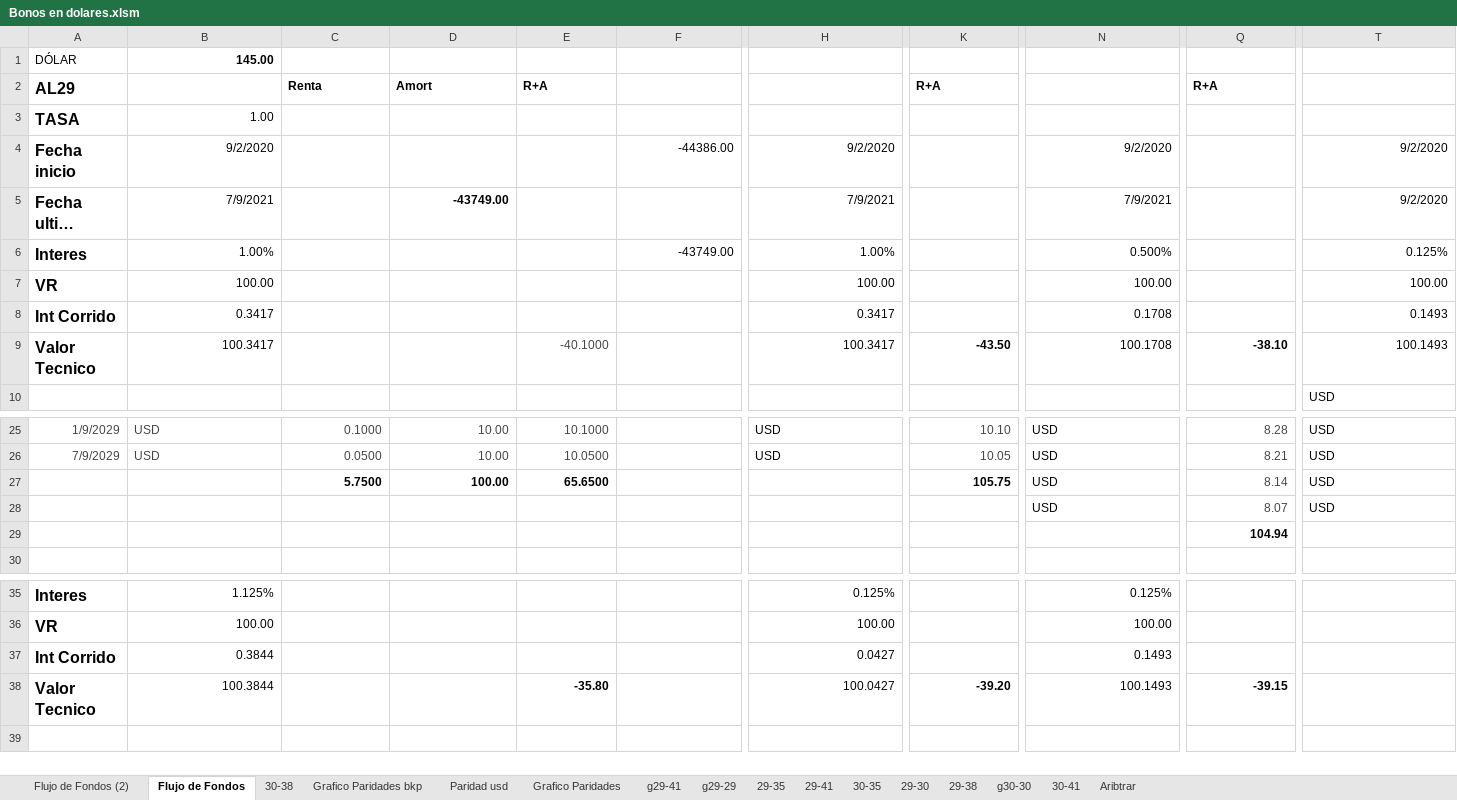
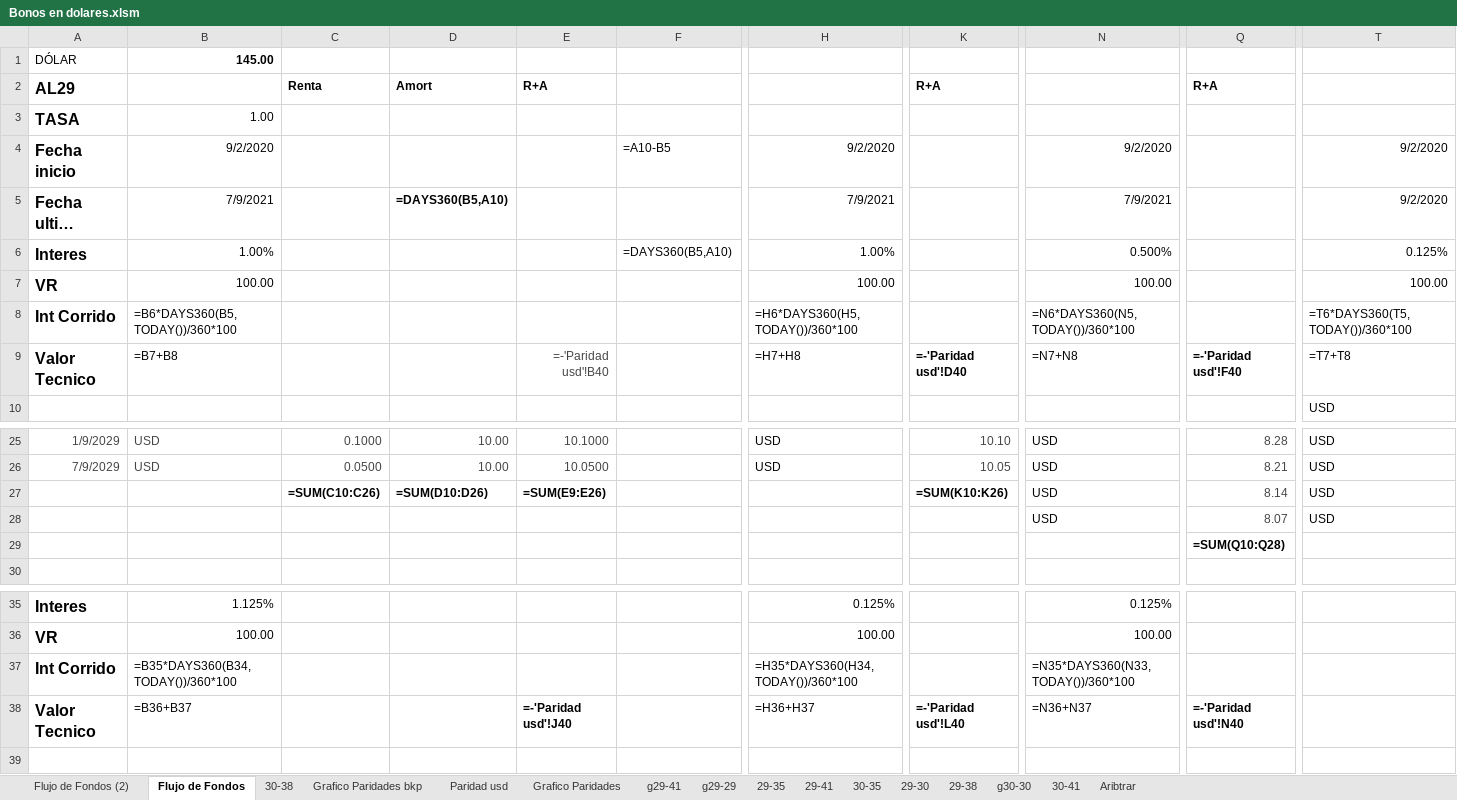
Before and after one commit to alferrelli/Excel-Bonos, an Excel workbook: Bonos en dolares.xlsm, sheet Flujo de Fondos, drawn as a sheet; only a part is shown, gaps mark what is left out; long unchanged cells end in …; values as stored, in another font and other column widths than the file's, no borders; formulas without a stored value are shown as written; removed rows and columns are numbered as before the commit, all else as after; rows hold the shown columns only; the diff covers the shown part only; the diff names each change by its address in the sheet, - before the commit and + after, or states it on an @@ line.

```diff
--- a/Bonos en dolares.xlsm (sheet Flujo de Fondos)
+++ b/Bonos en dolares.xlsm (sheet Flujo de Fondos)
-F4: -44386.00
+F4: =A10-B5
-D5: -43749.00
+D5: =DAYS360(B5,A10)
-F6: -43749.00
+F6: =DAYS360(B5,A10)
-B8: 0.3417
+B8: =B6*DAYS360(B5,TODAY())/360*100
-H8: 0.3417
+H8: =H6*DAYS360(H5,TODAY())/360*100
-N8: 0.1708
+N8: =N6*DAYS360(N5,TODAY())/360*100
-T8: 0.1493
+T8: =T6*DAYS360(T5,TODAY())/360*100
-B9: 100.3417
+B9: =B7+B8
-E9: -40.1000
+E9: =-'Paridad usd'!B40
-H9: 100.3417
+H9: =H7+H8
-K9: -43.50
+K9: =-'Paridad usd'!D40
-N9: 100.1708
+N9: =N7+N8
-Q9: -38.10
+Q9: =-'Paridad usd'!F40
-T9: 100.1493
+T9: =T7+T8
-C27: 5.7500
+C27: =SUM(C10:C26)
-D27: 100.00
+D27: =SUM(D10:D26)
-E27: 65.6500
+E27: =SUM(E9:E26)
-K27: 105.75
+K27: =SUM(K10:K26)
-row 29:  |  |  |  |  |  |  |  |  | 104.94
+row 29:  |  |  |  |  |  |  |  |  | =SUM(Q10:Q28)
-B37: 0.3844
+B37: =B35*DAYS360(B34,TODAY())/360*100
-H37: 0.0427
+H37: =H35*DAYS360(H34,TODAY())/360*100
-N37: 0.1493
+N37: =N35*DAYS360(N33,TODAY())/360*100
-B38: 100.3844
+B38: =B36+B37
-E38: -35.80
+E38: =-'Paridad usd'!J40
-H38: 100.0427
+H38: =H36+H37
-K38: -39.20
+K38: =-'Paridad usd'!L40
-N38: 100.1493
+N38: =N36+N37
-Q38: -39.15
+Q38: =-'Paridad usd'!N40
```
Also changed, not shown: 1 added row, 1 removed row and 8 edited cells elsewhere in this sheet, sheet Paridad usd, sheet Grafico Paridades bkp, sheet Grafico Paridades, sheet Flujo de Fondos (2), sheet Aribtrar, sheet g29-41, charts or pictures.
